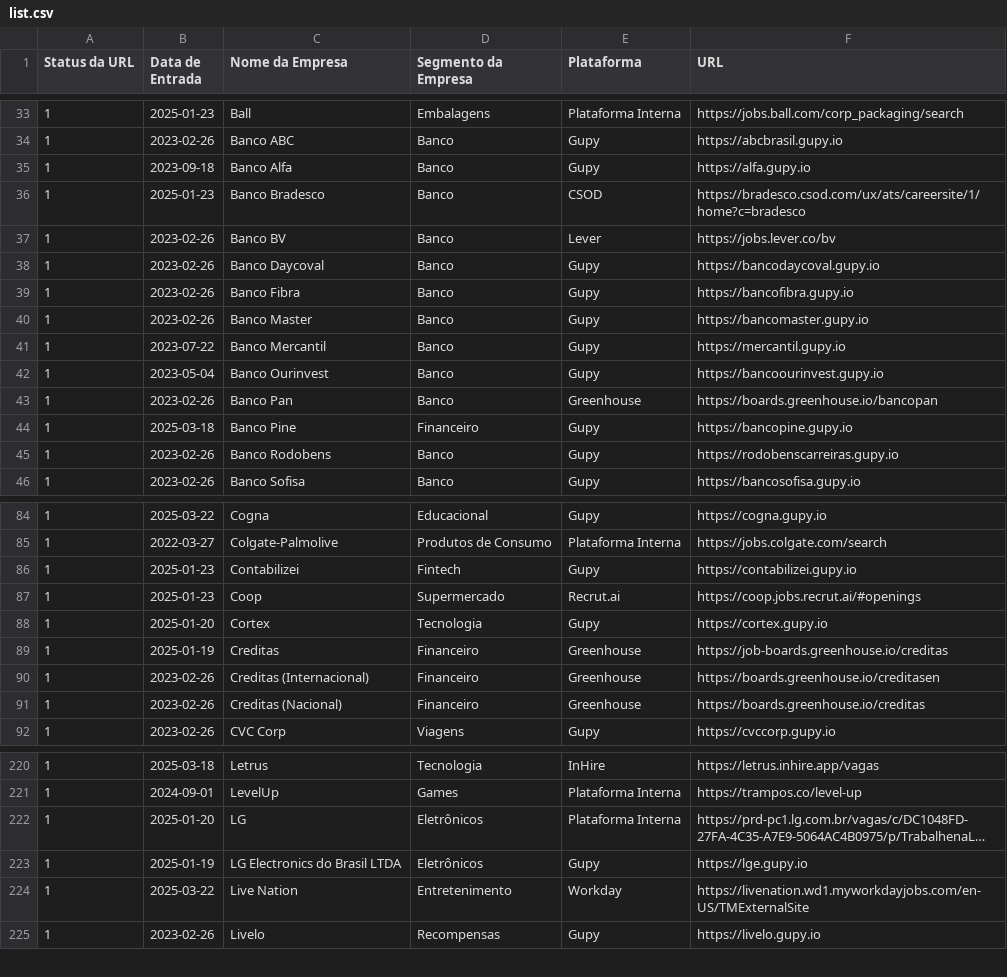
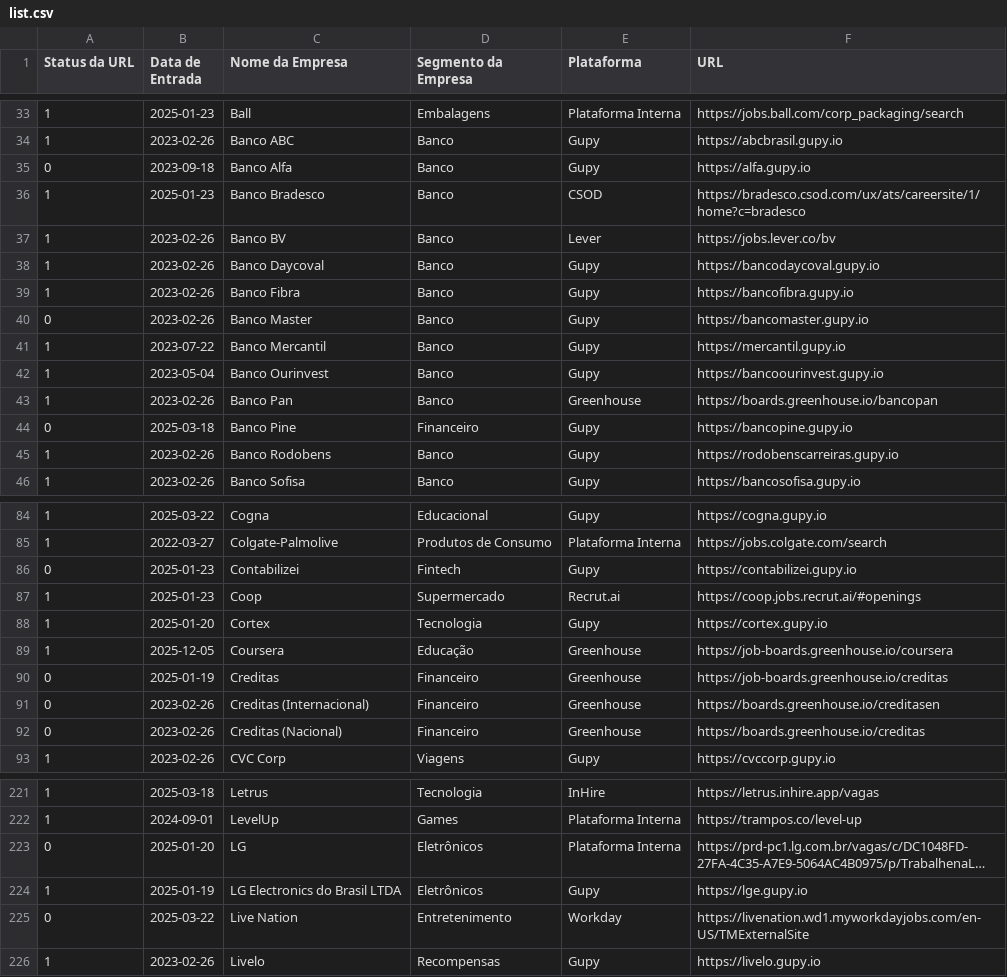
Before and after one commit to eualannascimento/lista-trabalhe-conosco, a CSV file: src/data/input/list.csv, drawn as a sheet; only a part is shown, gaps mark what is left out; long unchanged cells end in …; addresses are those after the commit; the diff covers the shown part only; the diff names each change by its address in the sheet, - before the commit and + after, or states it on an @@ line.

```diff
--- a/src/data/input/list.csv
+++ b/src/data/input/list.csv
-A35 (Status da URL): 1
+A35 (Status da URL): 0
-A40 (Status da URL): 1
+A40 (Status da URL): 0
-A44 (Status da URL): 1
+A44 (Status da URL): 0
-A86 (Status da URL): 1
+A86 (Status da URL): 0
+row 89: 1 | 2025-12-05 | Coursera | Educação | Greenhouse | https://job-boards.greenhouse.io/coursera
-A90:A92 (Status da URL): 1
+A90:A92 (Status da URL): 0
-A223 (Status da URL): 1
+A223 (Status da URL): 0
-A225 (Status da URL): 1
+A225 (Status da URL): 0
```
Also changed, not shown: 19 edited cells elsewhere in this file, 2 other files.
